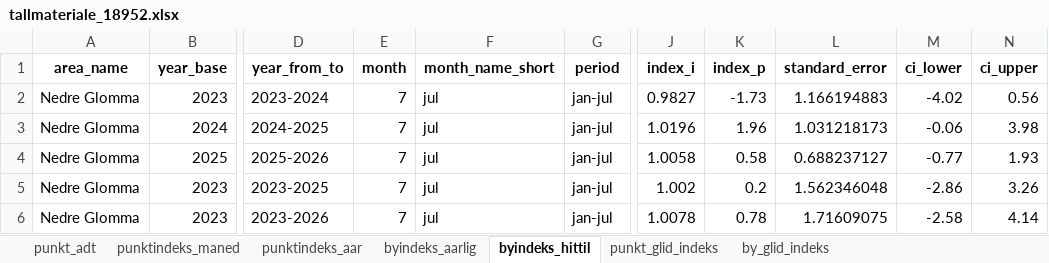
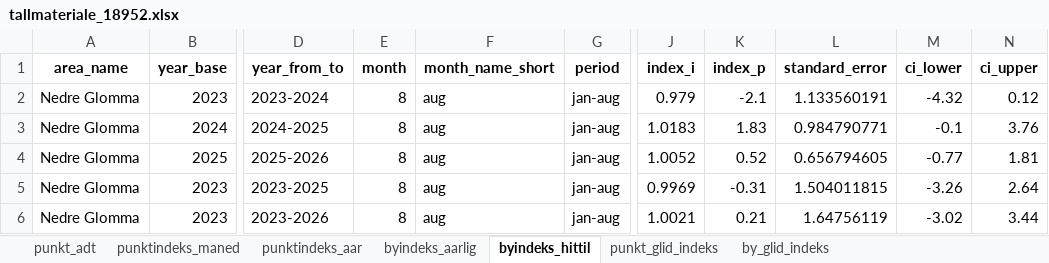
Before and after one commit to snohan/byindeks, an Excel workbook: data_indexpoints_tidy/tallmateriale_18952.xlsx, sheet byindeks_hittil, drawn as a sheet; only a part is shown, gaps mark what is left out; values as stored, in another font and other column widths than the file's, no borders; the diff names each change by its address in the sheet, - before the commit and + after, or states it on an @@ line.

Commit message:
City index 26-08 5/10

```diff
--- a/data_indexpoints_tidy/tallmateriale_18952.xlsx (sheet byindeks_hittil)
+++ b/data_indexpoints_tidy/tallmateriale_18952.xlsx (sheet byindeks_hittil)
-E2:E6 (month): 7
+E2:E6 (month): 8
-F2:F6 (month_name_short): jul
+F2:F6 (month_name_short): aug
-G2:G6 (period): jan-jul
+G2:G6 (period): jan-aug
-J2 (index_i): 0.9827
+J2 (index_i): 0.979
-K2 (index_p): -1.73
+K2 (index_p): -2.1
-L2 (standard_error): 1.166194883
+L2 (standard_error): 1.133560191
-M2 (ci_lower): -4.02
+M2 (ci_lower): -4.32
-N2 (ci_upper): 0.56
+N2 (ci_upper): 0.12
-J3 (index_i): 1.0196
+J3 (index_i): 1.0183
-K3 (index_p): 1.96
+K3 (index_p): 1.83
-L3 (standard_error): 1.031218173
+L3 (standard_error): 0.984790771
-M3 (ci_lower): -0.06
+M3 (ci_lower): -0.1
-N3 (ci_upper): 3.98
+N3 (ci_upper): 3.76
-J4 (index_i): 1.0058
+J4 (index_i): 1.0052
-K4 (index_p): 0.58
+K4 (index_p): 0.52
-L4 (standard_error): 0.688237127
+L4 (standard_error): 0.656794605
-N4 (ci_upper): 1.93
+N4 (ci_upper): 1.81
-J5 (index_i): 1.002
+J5 (index_i): 0.9969
-K5 (index_p): 0.2
+K5 (index_p): -0.31
-L5 (standard_error): 1.562346048
+L5 (standard_error): 1.504011815
-M5 (ci_lower): -2.86
+M5 (ci_lower): -3.26
-N5 (ci_upper): 3.26
+N5 (ci_upper): 2.64
-J6 (index_i): 1.0078
+J6 (index_i): 1.0021
-K6 (index_p): 0.78
+K6 (index_p): 0.21
-L6 (standard_error): 1.71609075
+L6 (standard_error): 1.64756119
-M6 (ci_lower): -2.58
+M6 (ci_lower): -3.02
-N6 (ci_upper): 4.14
+N6 (ci_upper): 3.44
```
Also changed, not shown: sheet punkt_glid_indeks, sheet by_glid_indeks, sheet punktindeks_maned, sheet punktindeks_aar, sheet byindeks_aarlig, data_indexpoints_tidy/tallmateriale_1952.xlsx, data_indexpoints_tidy/tallmateriale_960.xlsx, 4 other files.
